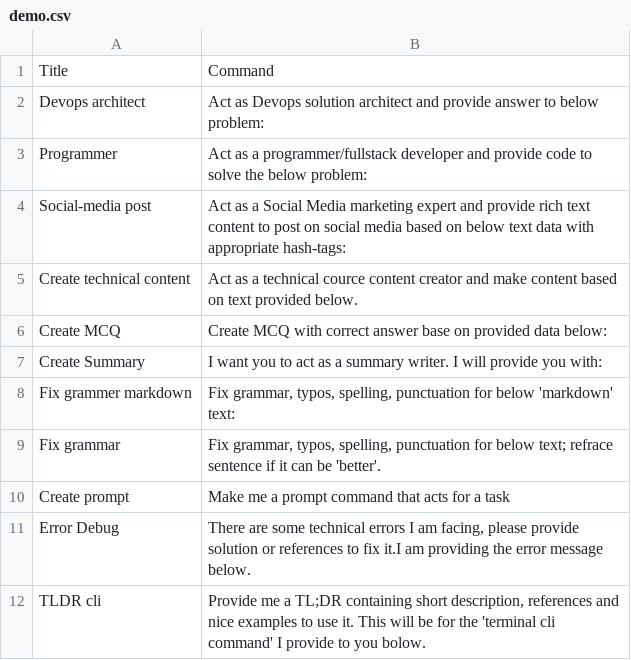
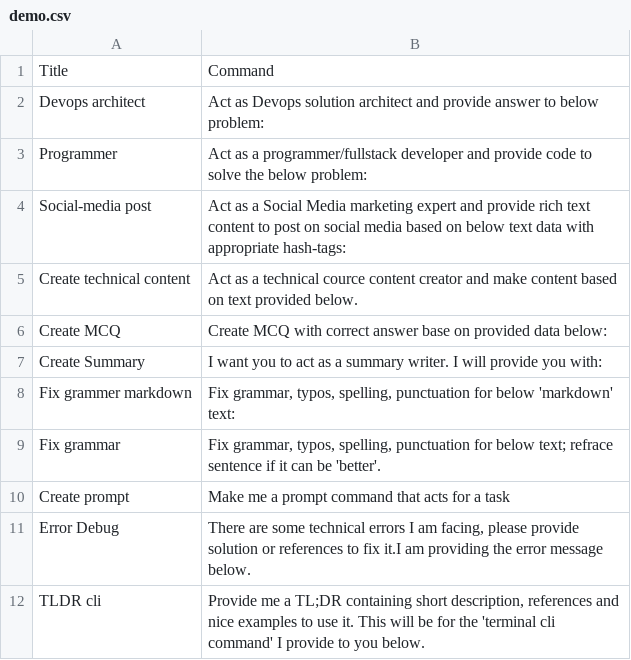
Before and after one commit to kk-rishang/gpt-prompts, a CSV file: demo.csv, drawn as a sheet.

Commit message:
Update demo.csv

```diff
--- a/demo.csv
+++ b/demo.csv
@@ -11,2 +11,2 @@ Create prompt,Make me a prompt command that acts for a task
 Error Debug,"There are some technical errors I am facing, please provide solution or references to fix it.I am providing the error message below."
-TLDR cli,"Provide me a TL;DR containing short description,  references and nice examples to use it. This will be for the 'terminal cli command' I provide to you bolow. "
+TLDR cli,"Provide me a TL;DR containing short description,  references and nice examples to use it. This will be for the 'terminal cli command' I provide to you below. "
```
